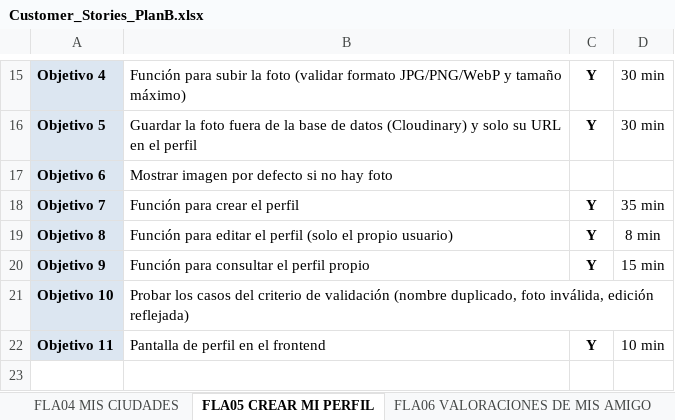
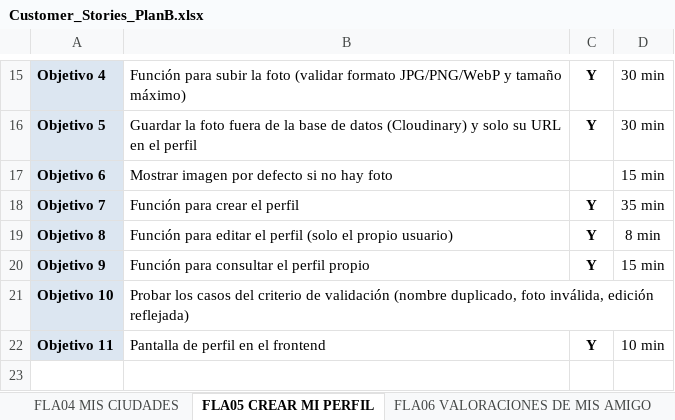
Before and after one commit to Matthew-PV/ISW-Practica, an Excel workbook: customer-stories/Customer_Stories_PlanB.xlsx, sheet FLA05 CREAR MI PERFIL, drawn as a sheet; only a part is shown, gaps mark what is left out; values as stored, in another font and other column widths than the file's, no borders; conditional formats not drawn; the diff names each change by its address in the sheet, - before the commit and + after, or states it on an @@ line.

Commit message:
Excel FLA05 objetivo6

```diff
--- a/customer-stories/Customer_Stories_PlanB.xlsx (sheet FLA05 CREAR MI PERFIL)
+++ b/customer-stories/Customer_Stories_PlanB.xlsx (sheet FLA05 CREAR MI PERFIL)
-D17: (empty)
+D17: 15 min
```
